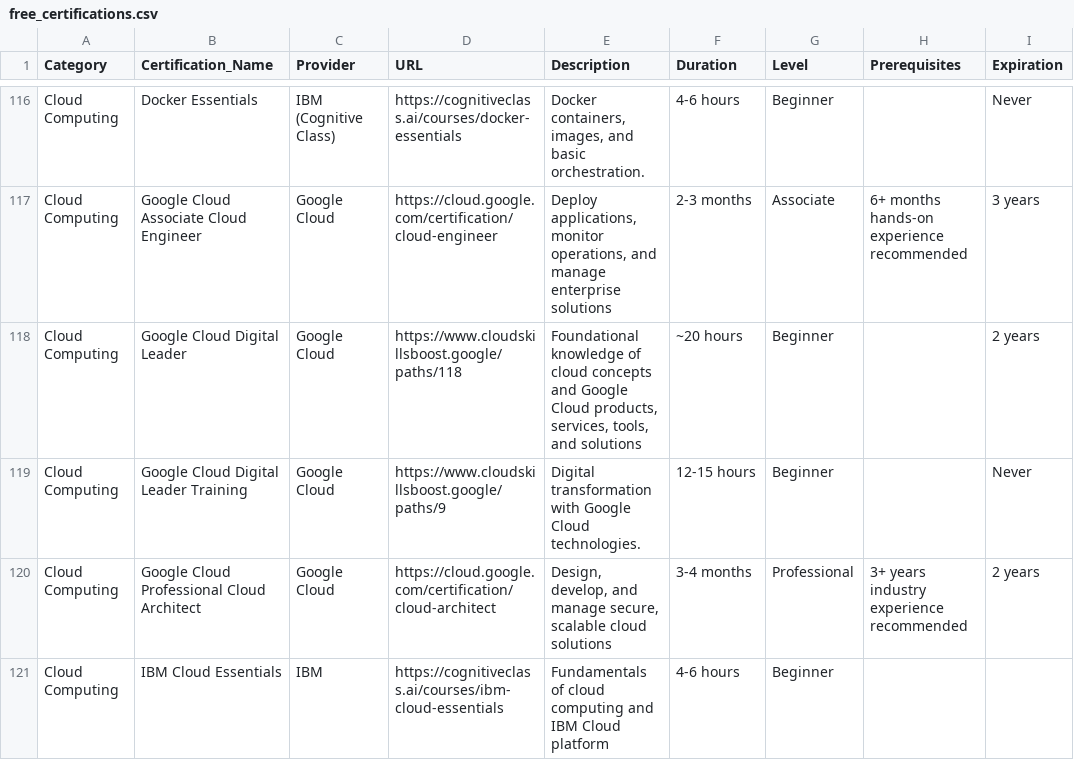
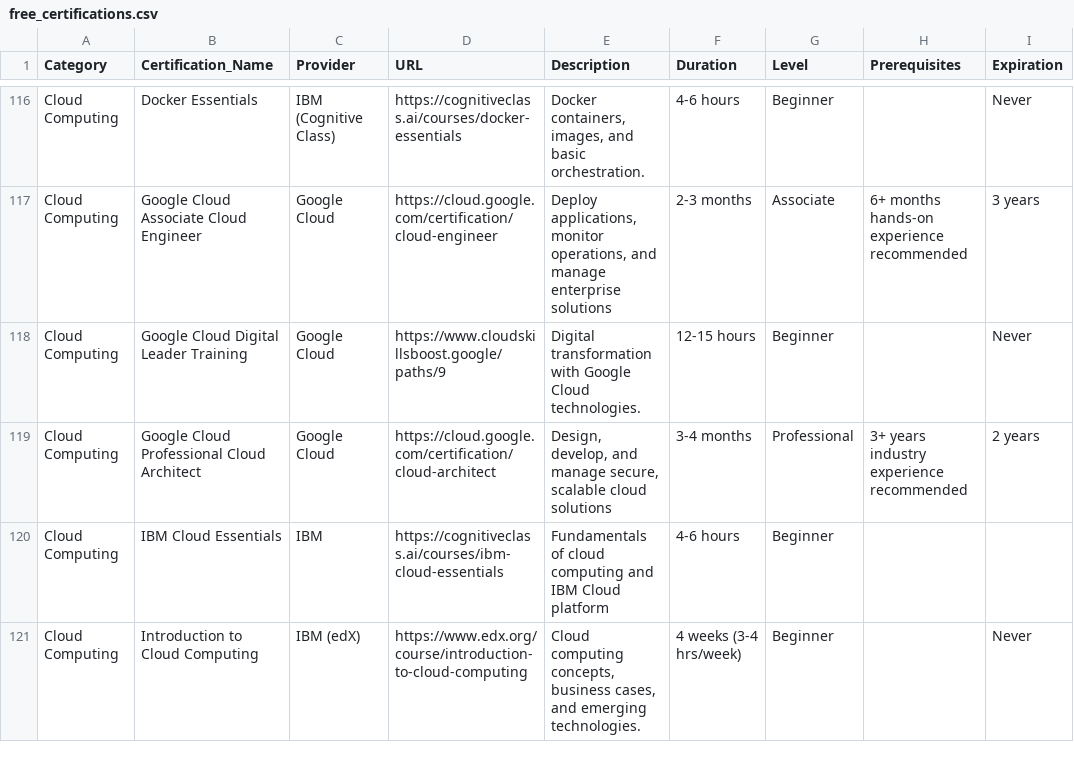
Before and after one commit to saint1415/free_certs, a CSV file: free_certifications.csv, drawn as a sheet; only a part is shown, gaps mark what is left out; the shorter side is filled out with more unchanged rows; the diff names each change by its address in the sheet, - before the commit and + after, or states it on an @@ line.

```diff
--- a/free_certifications.csv
+++ b/free_certifications.csv
-row 118: Cloud Computing | Google Cloud Digital Leader | Google Cloud | https://www.cloudskillsboost.google/paths/118 | Foundational knowledge of cloud concepts and Google Cloud products, services, tools, and solutions | ~20 hours | Beginner |  | 2 years
```
Also changed, not shown: 2 other files.
